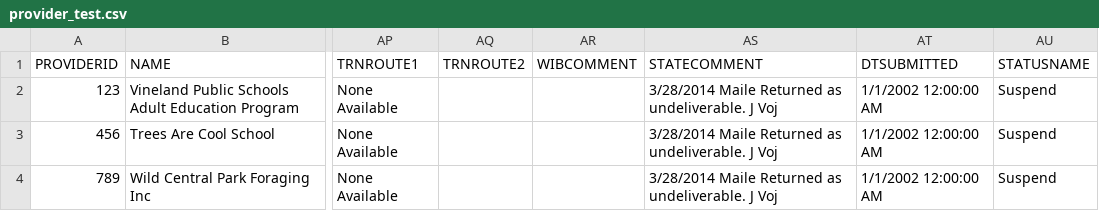
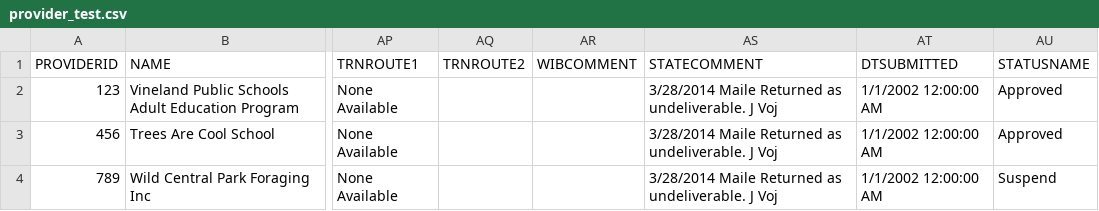
Before and after one commit to newjersey/dol-mcnj-main, a CSV file: backend/data/provider_test.csv, drawn as a sheet; only a part is shown, gaps mark what is left out; the diff names each change by its address in the sheet, - before the commit and + after, or states it on an @@ line.

Commit message:
Refactor: data transformation is logic in the domain model
why:
- simplifies testing and complexity at DB level
- shared code between search & findById
- easier to see how Training object is constructed
- Training object construction into domain model is isolated

functionality changes:
- filtering for 'Approved' happens at DB layer
  - this gives us, for free, no trainings with missing provider data
    [#174392853]
  - this also returns Not Found for going to an un-Approved training
    page [#174392982]
- empty search query now returns empty results, not ALL results
  [#174392969]

```diff
--- a/backend/data/provider_test.csv
+++ b/backend/data/provider_test.csv
-AU2:AU3 (STATUSNAME): Suspend
+AU2:AU3 (STATUSNAME): Approved
```
Also changed, not shown: backend/data/program_test.csv, 29 other files.
